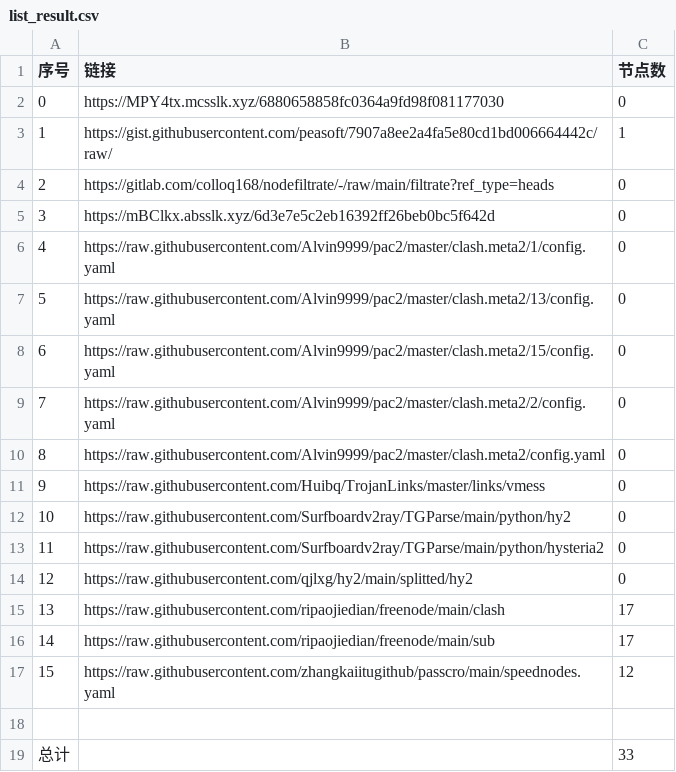
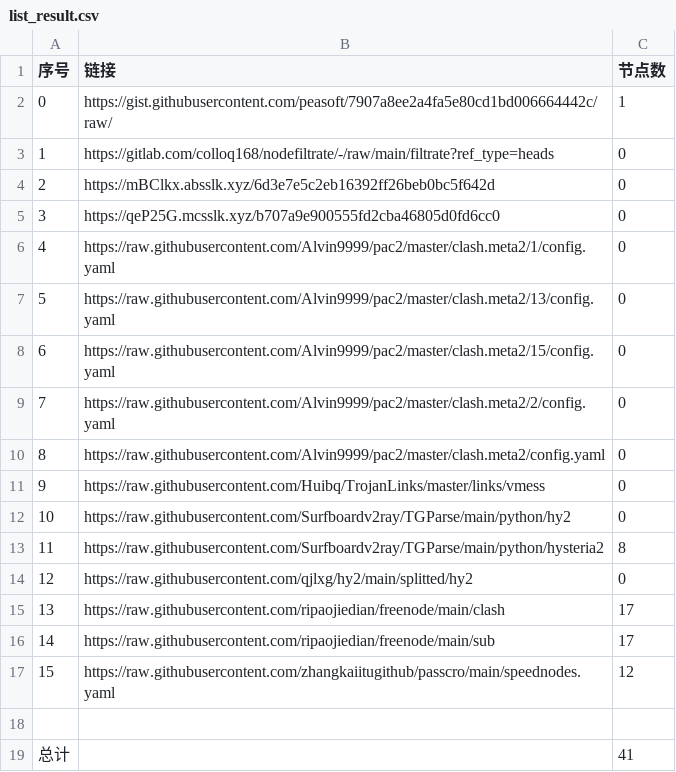
Before and after one commit to x698/NoMoreWalls, a CSV file: list_result.csv, drawn as a sheet; removed rows and columns are numbered as before the commit, all else as after; the diff names each change by its address in the sheet, - before the commit and + after, or states it on an @@ line.

```diff
--- a/list_result.csv
+++ b/list_result.csv
-row 2: 0 | https://MPY4tx.mcsslk.xyz/6880658858fc0364a9fd98f081177030 | 0
@@ column A (序号) renumbered between rows 2 and 4 @@
+row 5: 3 | https://qeP25G.mcsslk.xyz/b707a9e900555fd2cba46805d0fd6cc0 | 0
-C13 (节点数): 0
+C13 (节点数): 8
-C19 (节点数): 33
+C19 (节点数): 41
```
Also changed, not shown: 6 other files.
